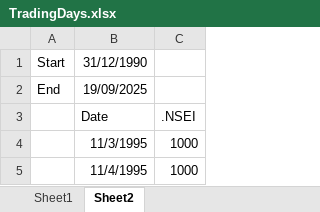
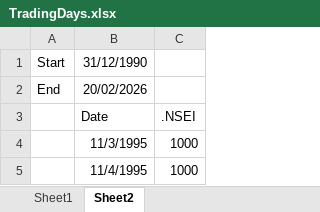
Before and after one commit to shubhamsmallcaseuser/linear-model, an Excel workbook: data/Universe/TradingDays.xlsx, sheet Sheet2, drawn as a sheet; only a part is shown; values as stored, in another font and other column widths than the file's, no borders; the diff covers the shown part only; the diff names each change by its address in the sheet, - before the commit and + after, or states it on an @@ line.

```diff
--- a/data/Universe/TradingDays.xlsx (sheet Sheet2)
+++ b/data/Universe/TradingDays.xlsx (sheet Sheet2)
-B2: 19/09/2025
+B2: 20/02/2026
```
Also changed, not shown: 154 added rows elsewhere in this sheet, sheet Sheet1, smoothed_signal.xlsx, 20 other files.
